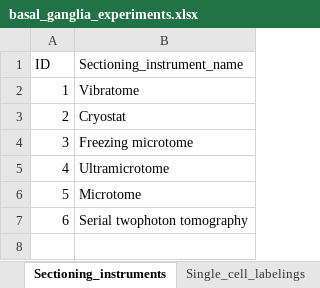
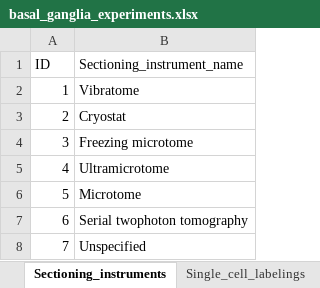
Before and after one commit to marenpg/jupyter_basal_ganglia, an Excel workbook: Data/xlsx/basal_ganglia_experiments.xlsx, sheet Sectioning_instruments, drawn as a sheet; values as stored, in another font and other column widths than the file's, no borders; the diff names each change by its address in the sheet, - before the commit and + after, or states it on an @@ line.

```diff
--- a/Data/xlsx/basal_ganglia_experiments.xlsx (sheet Sectioning_instruments)
+++ b/Data/xlsx/basal_ganglia_experiments.xlsx (sheet Sectioning_instruments)
+row 8: 7 | Unspecified
```
Also changed, not shown: sheet derived_ddr_reporters, sheet derived_ddr_sectioning_details, sheet Stereology_details, 9 other files.
